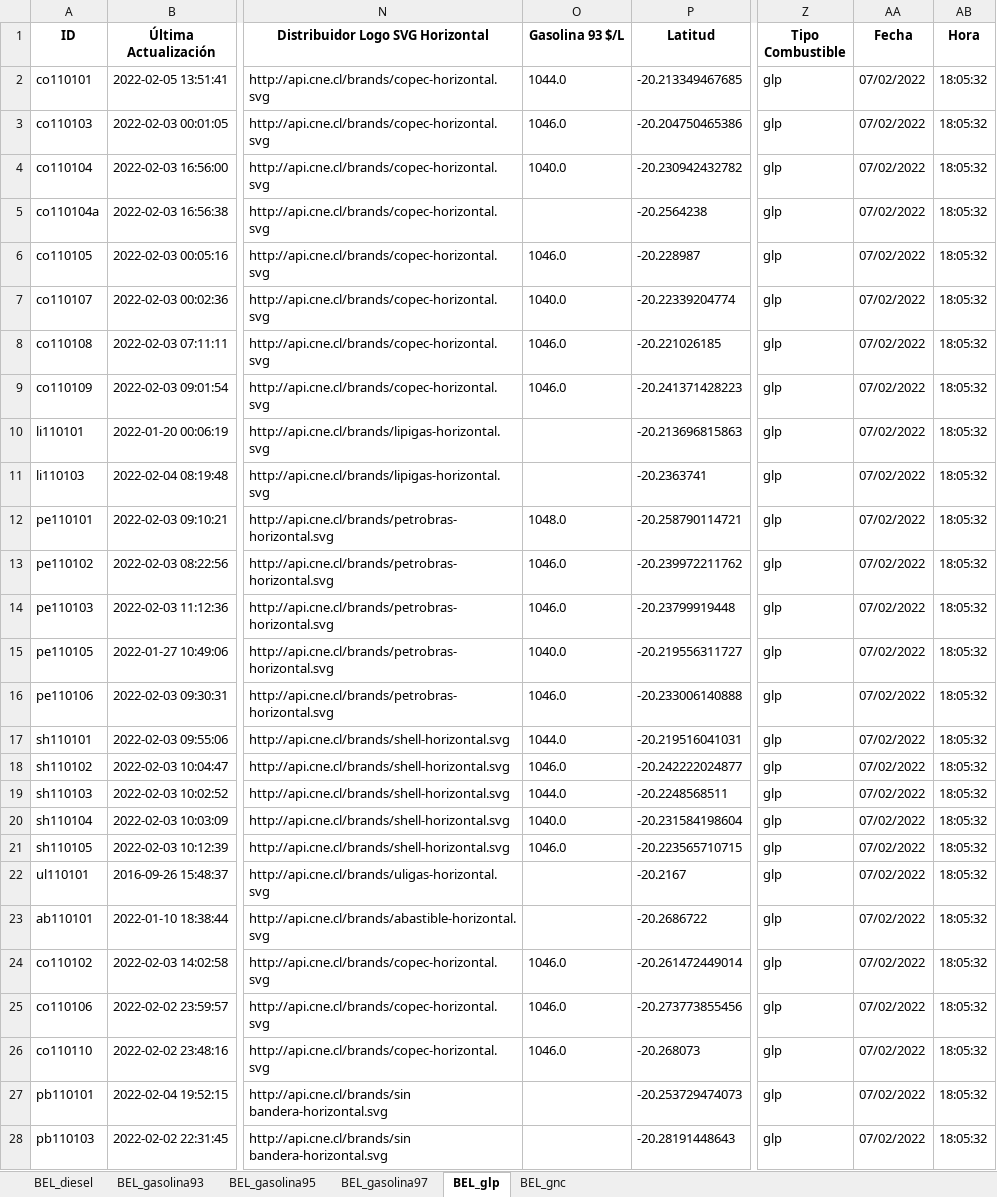
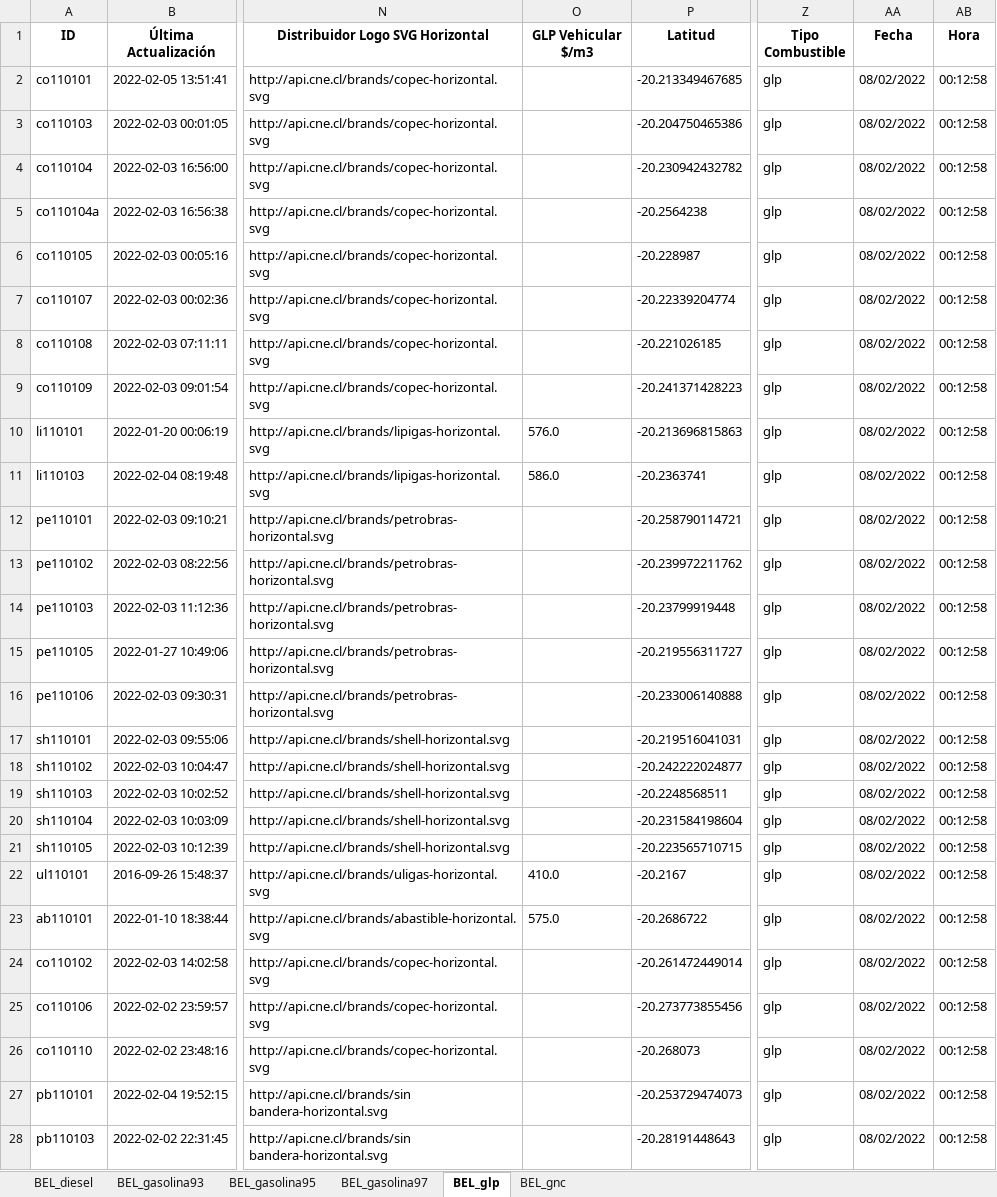
Before and after one commit to Sud-Austral/ENERGIA, an Excel workbook: Bencina_En_Linea_Ultima_Actualizacion.xlsx, sheet BEL_glp, drawn as a sheet; only a part is shown, gaps mark what is left out; values as stored, in another font and other column widths than the file's, no borders; the diff covers the shown part only; the diff names each change by its address in the sheet, - before the commit and + after, or states it on an @@ line.

```diff
--- a/Bencina_En_Linea_Ultima_Actualizacion.xlsx (sheet BEL_glp)
+++ b/Bencina_En_Linea_Ultima_Actualizacion.xlsx (sheet BEL_glp)
-O1: Gasolina 93 $/L
+O1: GLP Vehicular $/m3
-O2 (GLP Vehicular $/m3): 1044.0
+O2 (GLP Vehicular $/m3): (empty)
-AA2:AA28 (Fecha): 07/02/2022
+AA2:AA28 (Fecha): 08/02/2022
-AB2:AB28 (Hora): 18:05:32
+AB2:AB28 (Hora): 00:12:58
-O3 (GLP Vehicular $/m3): 1046.0
+O3 (GLP Vehicular $/m3): (empty)
-O4 (GLP Vehicular $/m3): 1040.0
+O4 (GLP Vehicular $/m3): (empty)
-O6 (GLP Vehicular $/m3): 1046.0
+O6 (GLP Vehicular $/m3): (empty)
-O7 (GLP Vehicular $/m3): 1040.0
+O7 (GLP Vehicular $/m3): (empty)
-O8:O9 (GLP Vehicular $/m3): 1046.0
+O8:O9 (GLP Vehicular $/m3): (empty)
-O10 (GLP Vehicular $/m3): (empty)
+O10 (GLP Vehicular $/m3): 576.0
-O11 (GLP Vehicular $/m3): (empty)
+O11 (GLP Vehicular $/m3): 586.0
-O12 (GLP Vehicular $/m3): 1048.0
+O12 (GLP Vehicular $/m3): (empty)
-O13:O14 (GLP Vehicular $/m3): 1046.0
+O13:O14 (GLP Vehicular $/m3): (empty)
-O15 (GLP Vehicular $/m3): 1040.0
+O15 (GLP Vehicular $/m3): (empty)
-O16 (GLP Vehicular $/m3): 1046.0
+O16 (GLP Vehicular $/m3): (empty)
-O17 (GLP Vehicular $/m3): 1044.0
+O17 (GLP Vehicular $/m3): (empty)
-O18 (GLP Vehicular $/m3): 1046.0
+O18 (GLP Vehicular $/m3): (empty)
-O19 (GLP Vehicular $/m3): 1044.0
+O19 (GLP Vehicular $/m3): (empty)
-O20 (GLP Vehicular $/m3): 1040.0
+O20 (GLP Vehicular $/m3): (empty)
-O21 (GLP Vehicular $/m3): 1046.0
+O21 (GLP Vehicular $/m3): (empty)
-O22 (GLP Vehicular $/m3): (empty)
+O22 (GLP Vehicular $/m3): 410.0
-O23 (GLP Vehicular $/m3): (empty)
+O23 (GLP Vehicular $/m3): 575.0
-O24:O26 (GLP Vehicular $/m3): 1046.0
+O24:O26 (GLP Vehicular $/m3): (empty)
```
Also changed, not shown: 66 edited cells elsewhere in this sheet, sheet BEL_gnc, sheet BEL_diesel, sheet BEL_gasolina93, sheet BEL_gasolina95, sheet BEL_gasolina97.
